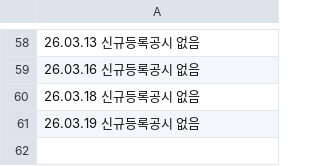
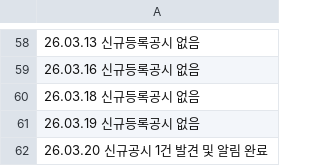
Before and after one commit to ian939/Dart-api-connect, a CSV file: history.csv, drawn as a sheet; only a part is shown, gaps mark what is left out; the diff names each change by its address in the sheet, - before the commit and + after, or states it on an @@ line.

```diff
--- a/history.csv
+++ b/history.csv
+row 62: 26.03.20 신규공시 1건 발견 및 알림 완료
```
